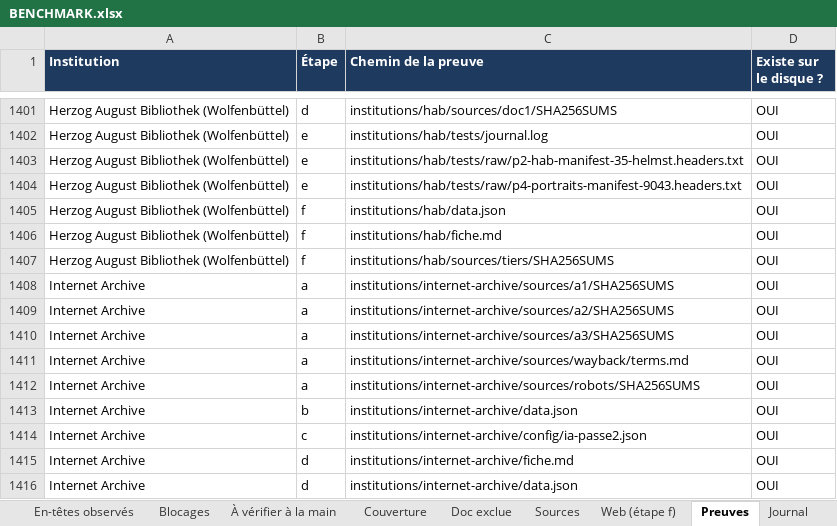
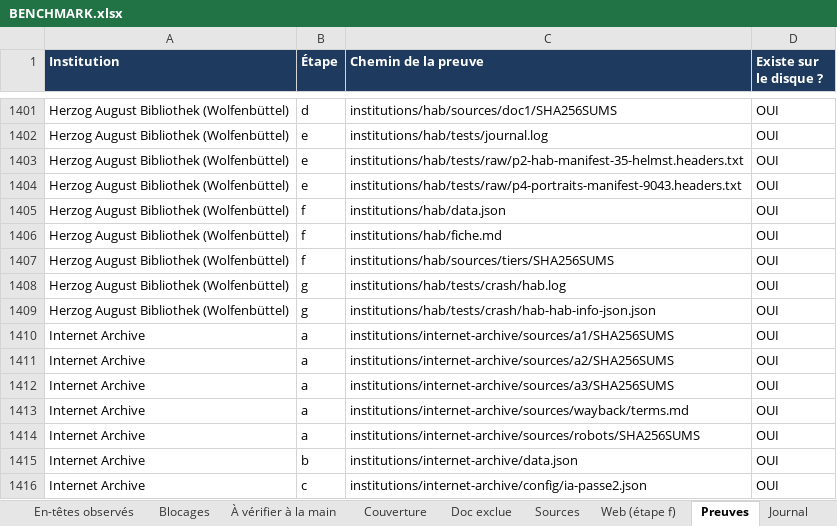
Before and after one commit to maribakulj/Veille-API-IIIF, an Excel workbook: BENCHMARK.xlsx, sheet Preuves, drawn as a sheet; only a part is shown, gaps mark what is left out; the shorter side is filled out with more unchanged rows; values as stored, in another font and other column widths than the file's, no borders; the diff names each change by its address in the sheet, - before the commit and + after, or states it on an @@ line.

```diff
--- a/BENCHMARK.xlsx (sheet Preuves)
+++ b/BENCHMARK.xlsx (sheet Preuves)
+row 1408: Herzog August Bibliothek (Wolfenbüttel) | g | institutions/hab/tests/crash/hab.log | OUI
+row 1409: Herzog August Bibliothek (Wolfenbüttel) | g | institutions/hab/tests/crash/hab-hab-info-json.json | OUI
```
Also changed, not shown: sheet Tableau de bord, sheet Institutions, sheet Journal, sheet Couverture, 5 other files.
